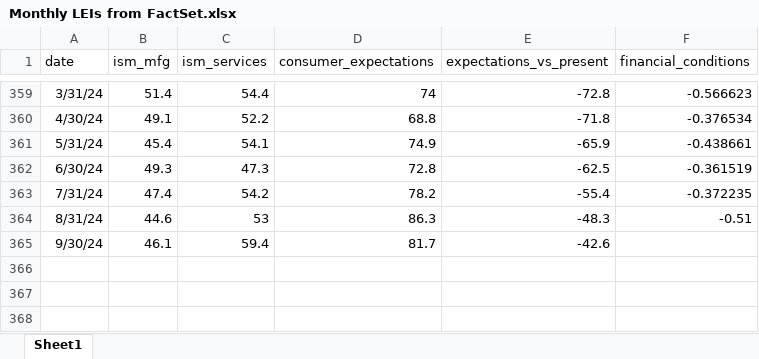
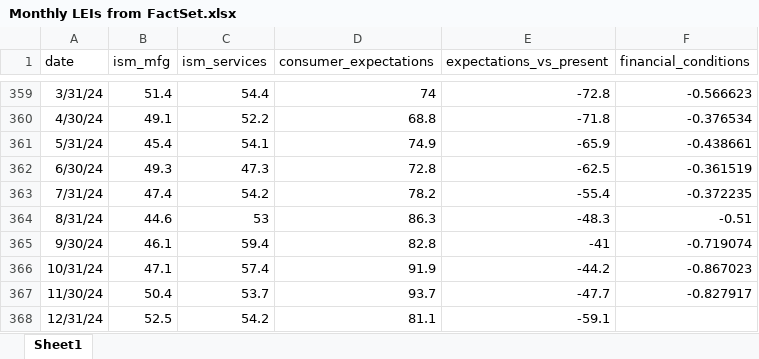
Before and after one commit to arzhangcx26/EPS_nowcast, an Excel workbook: Monthly LEIs from FactSet.xlsx, sheet Sheet1, drawn as a sheet; only a part is shown, gaps mark what is left out; values as stored, in another font and other column widths than the file's, no borders; the diff names each change by its address in the sheet, - before the commit and + after, or states it on an @@ line.

```diff
--- a/Monthly LEIs from FactSet.xlsx (sheet Sheet1)
+++ b/Monthly LEIs from FactSet.xlsx (sheet Sheet1)
-D365 (consumer_expectations): 81.7
+D365 (consumer_expectations): 82.8
-E365 (expectations_vs_present): -42.6
+E365 (expectations_vs_present): -41
-F365 (financial_conditions): (empty)
+F365 (financial_conditions): -0.719074
+row 366: 10/31/24 | 47.1 | 57.4 | 91.9 | -44.2 | -0.867023
+row 367: 11/30/24 | 50.4 | 53.7 | 93.7 | -47.7 | -0.827917
+row 368: 12/31/24 | 52.5 | 54.2 | 81.1 | -59.1
```
Also changed, not shown: Quarterly LEIs from FactSet.xlsx, 1 other file.
